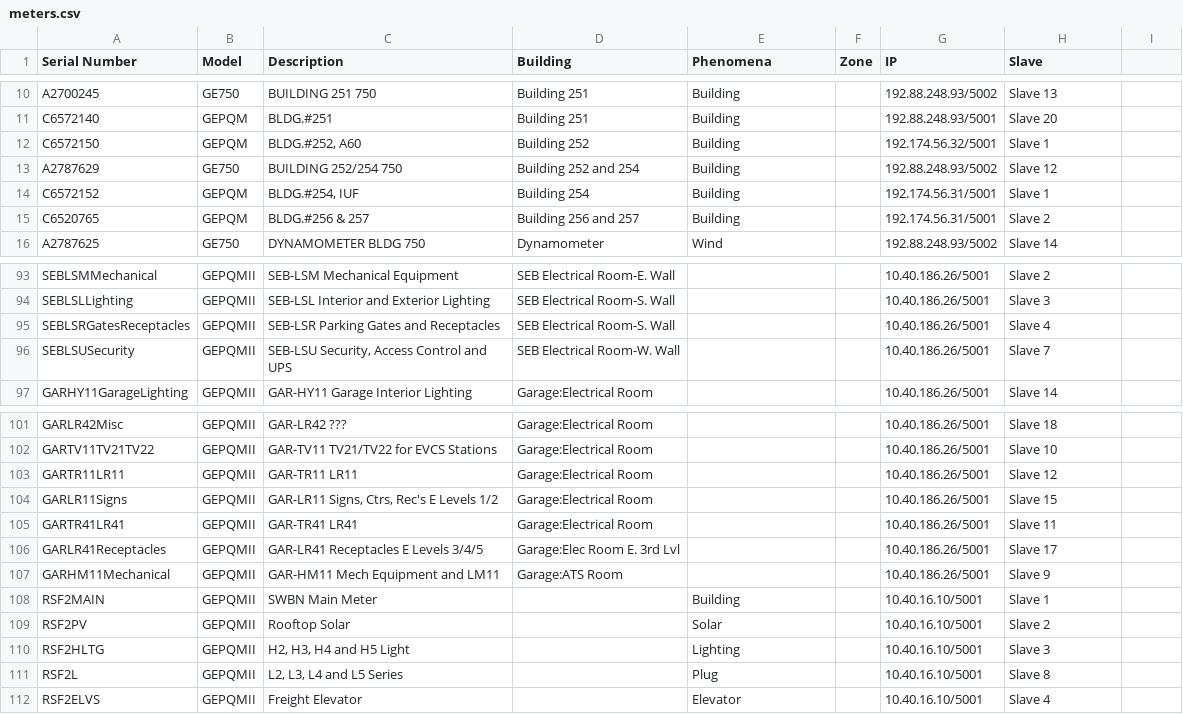
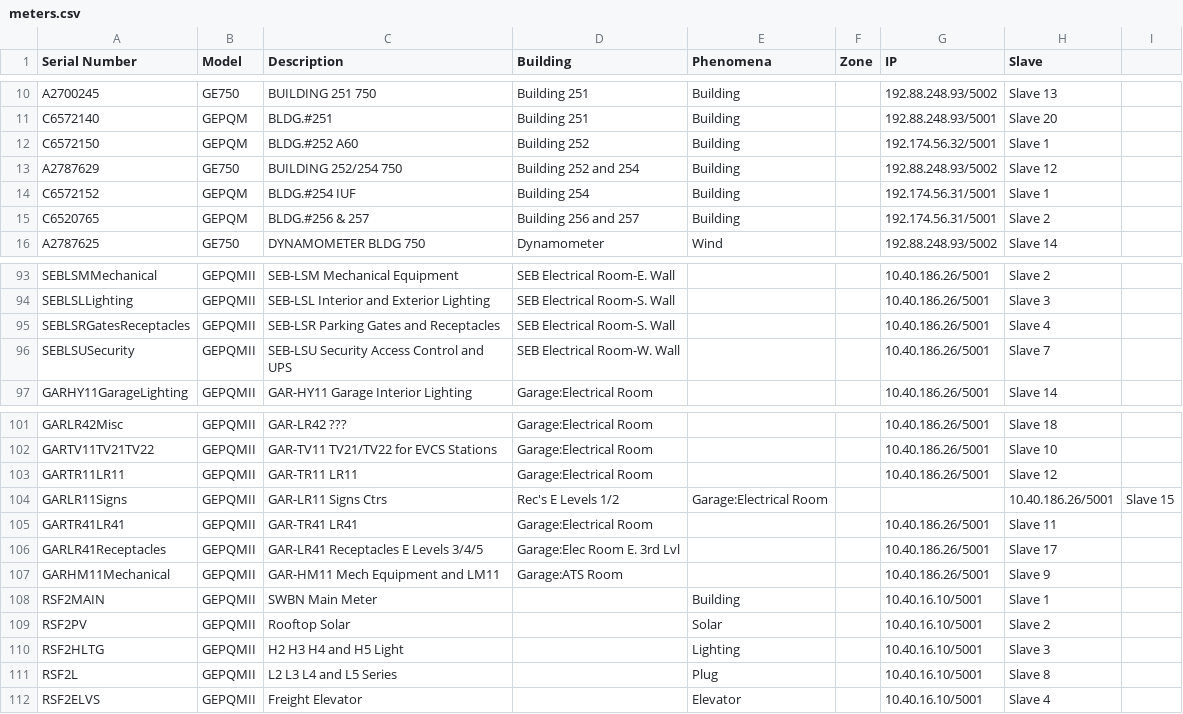
Before and after one commit to deanhiller/databus, a CSV file: modbus/staging/conf/meters.csv, drawn as a sheet; only a part is shown, gaps mark what is left out.

Commit message:
remove escaped commas that the client can't deal with.

```diff
--- a/modbus/staging/conf/meters.csv
+++ b/modbus/staging/conf/meters.csv
@@ -11,5 +11,5 @@ A2700245,GE750,BUILDING 251 750,Building 251,Building,,192.88.248.93/5002,Slave
 C6572140,GEPQM,BLDG.#251,Building 251,Building,,192.88.248.93/5001,Slave 20
-C6572150,GEPQM,"BLDG.#252, A60",Building 252,Building,,192.174.56.32/5001,Slave 1
+C6572150,GEPQM,BLDG.#252 A60,Building 252,Building,,192.174.56.32/5001,Slave 1
 A2787629,GE750,BUILDING 252/254 750,Building 252 and 254,Building,,192.88.248.93/5002,Slave 12
-C6572152,GEPQM,"BLDG.#254, IUF",Building 254,Building,,192.174.56.31/5001,Slave 1
+C6572152,GEPQM,BLDG.#254 IUF,Building 254,Building,,192.174.56.31/5001,Slave 1
 C6520765,GEPQM,BLDG.#256 & 257,Building 256 and 257,Building,,192.174.56.31/5001,Slave 2
@@ -95,3 +95,3 @@ SEBLSLLighting,GEPQMII,SEB-LSL Interior and Exterior Lighting,SEB Electrical Roo
 SEBLSRGatesReceptacles,GEPQMII,SEB-LSR Parking Gates and Receptacles,SEB Electrical Room-S. Wall,,,10.40.186.26/5001,Slave 4
-SEBLSUSecurity,GEPQMII,"SEB-LSU Security, Access Control and UPS",SEB Electrical Room-W. Wall,,,10.40.186.26/5001,Slave 7
+SEBLSUSecurity,GEPQMII,SEB-LSU Security Access Control and UPS,SEB Electrical Room-W. Wall,,,10.40.186.26/5001,Slave 7
 GARHY11GarageLighting,GEPQMII,GAR-HY11 Garage Interior Lighting,Garage:Electrical Room,,,10.40.186.26/5001,Slave 14
@@ -103,3 +103,3 @@ GARTV11TV21TV22,GEPQMII,GAR-TV11 TV21/TV22 for EVCS Stations,Garage:Electrical R
 GARTR11LR11,GEPQMII,GAR-TR11 LR11,Garage:Electrical Room,,,10.40.186.26/5001,Slave 12
-GARLR11Signs,GEPQMII,"GAR-LR11 Signs, Ctrs, Rec's E Levels 1/2",Garage:Electrical Room,,,10.40.186.26/5001,Slave 15
+GARLR11Signs,GEPQMII,GAR-LR11 Signs Ctrs, Rec's E Levels 1/2,Garage:Electrical Room,,,10.40.186.26/5001,Slave 15
 GARTR41LR41,GEPQMII,GAR-TR41 LR41,Garage:Electrical Room,,,10.40.186.26/5001,Slave 11
@@ -109,4 +109,4 @@ RSF2MAIN,GEPQMII,SWBN Main Meter,,Building,,10.40.16.10/5001,Slave 1
 RSF2PV,GEPQMII,Rooftop Solar,,Solar,,10.40.16.10/5001,Slave 2
-RSF2HLTG,GEPQMII,"H2, H3, H4 and H5 Light",,Lighting,,10.40.16.10/5001,Slave 3
-RSF2L,GEPQMII,"L2, L3, L4 and L5 Series",,Plug,,10.40.16.10/5001,Slave 8
+RSF2HLTG,GEPQMII,H2 H3 H4 and H5 Light,,Lighting,,10.40.16.10/5001,Slave 3
+RSF2L,GEPQMII,L2 L3 L4 and L5 Series,,Plug,,10.40.16.10/5001,Slave 8
 RSF2ELVS,GEPQMII,Freight Elevator,,Elevator,,10.40.16.10/5001,Slave 4
```
